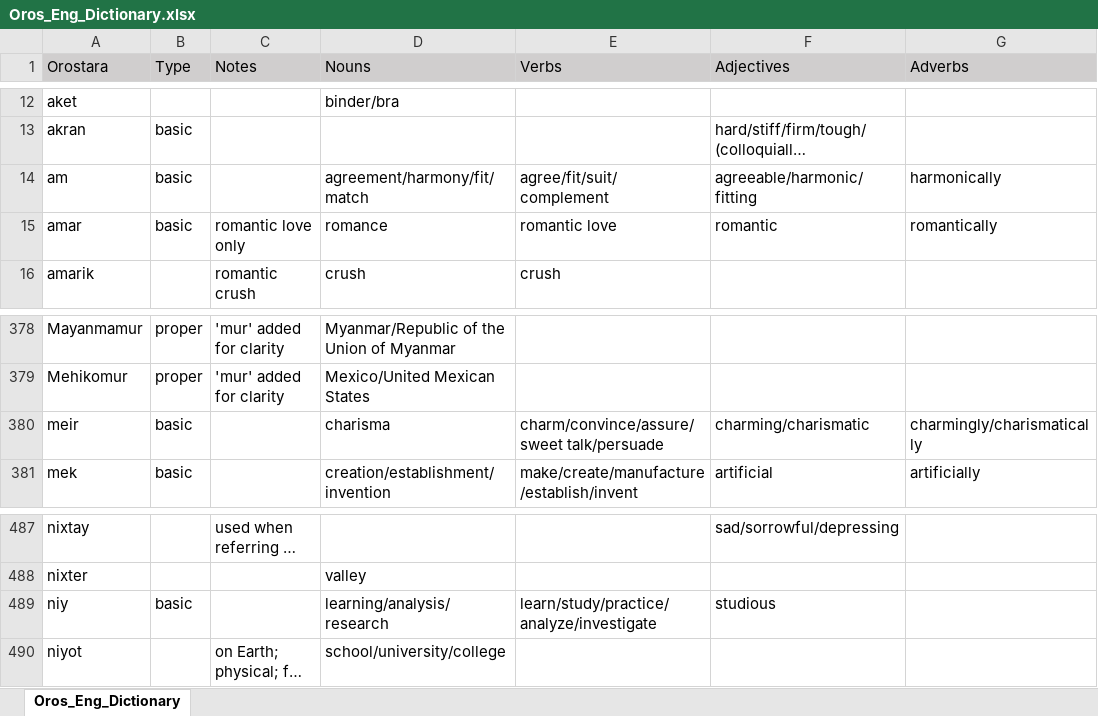
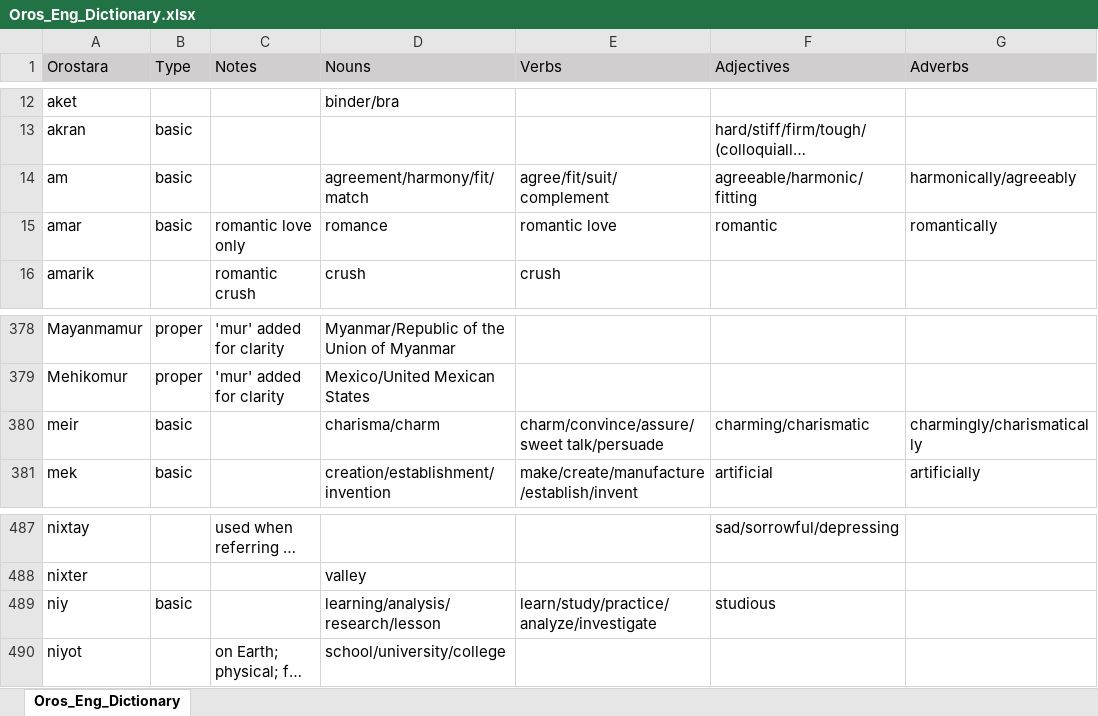
Before and after one commit to brushscape/Orostara-Dictionary, an Excel workbook: files/Oros_Eng_Dictionary.xlsx, sheet Oros_Eng_Dictionary, drawn as a sheet; only a part is shown, gaps mark what is left out; long unchanged cells end in …; values as stored, in another font and other column widths than the file's, no borders; table styles not drawn; the diff names each change by its address in the sheet, - before the commit and + after, or states it on an @@ line.

```diff
--- a/files/Oros_Eng_Dictionary.xlsx (sheet Oros_Eng_Dictionary)
+++ b/files/Oros_Eng_Dictionary.xlsx (sheet Oros_Eng_Dictionary)
-G14 (Adverbs): harmonically
+G14 (Adverbs): harmonically/agreeably
-D380 (Nouns): charisma
+D380 (Nouns): charisma/charm
-D489 (Nouns): learning/analysis/research
+D489 (Nouns): learning/analysis/research/lesson
```
Also changed, not shown: 2 other files.
